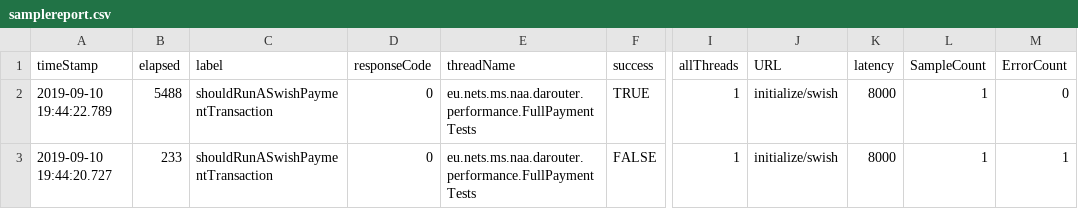
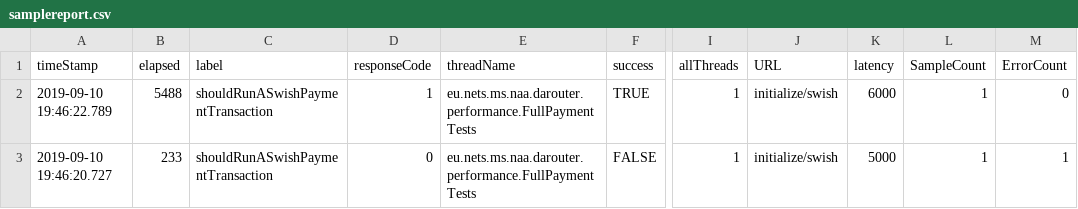
Before and after one commit to Surfjoan/maven-project, a CSV file: samplereport.csv, drawn as a sheet; only a part is shown, gaps mark what is left out; the diff names each change by its address in the sheet, - before the commit and + after, or states it on an @@ line.

Commit message:
Add files via upload

```diff
--- a/samplereport.csv
+++ b/samplereport.csv
-A2 (timeStamp): 2019-09-10 19:44:22.789
+A2 (timeStamp): 2019-09-10 19:46:22.789
-D2 (responseCode): 0
+D2 (responseCode): 1
-K2 (latency): 8000
+K2 (latency): 6000
-A3 (timeStamp): 2019-09-10 19:44:20.727
+A3 (timeStamp): 2019-09-10 19:46:20.727
-K3 (latency): 8000
+K3 (latency): 5000
```
